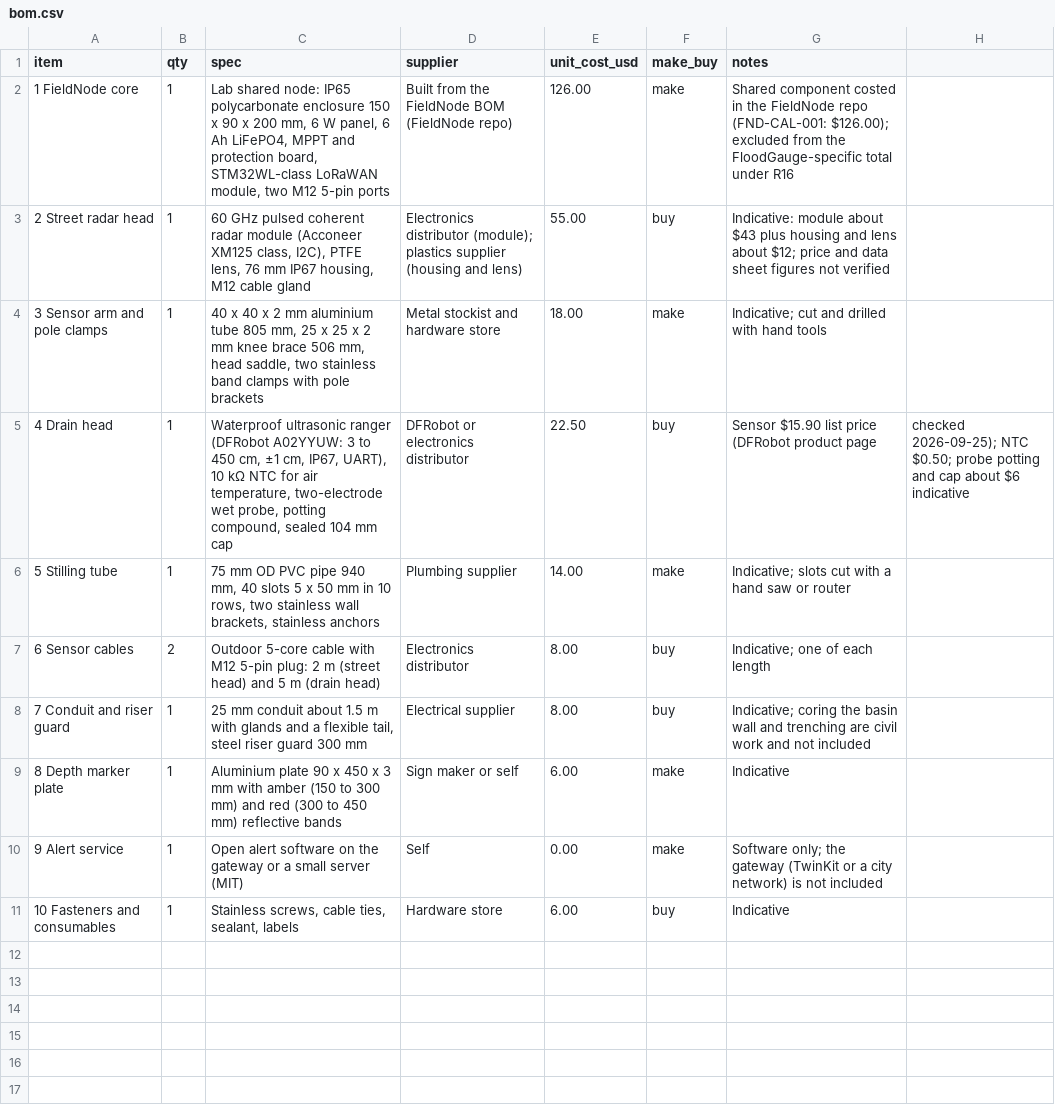
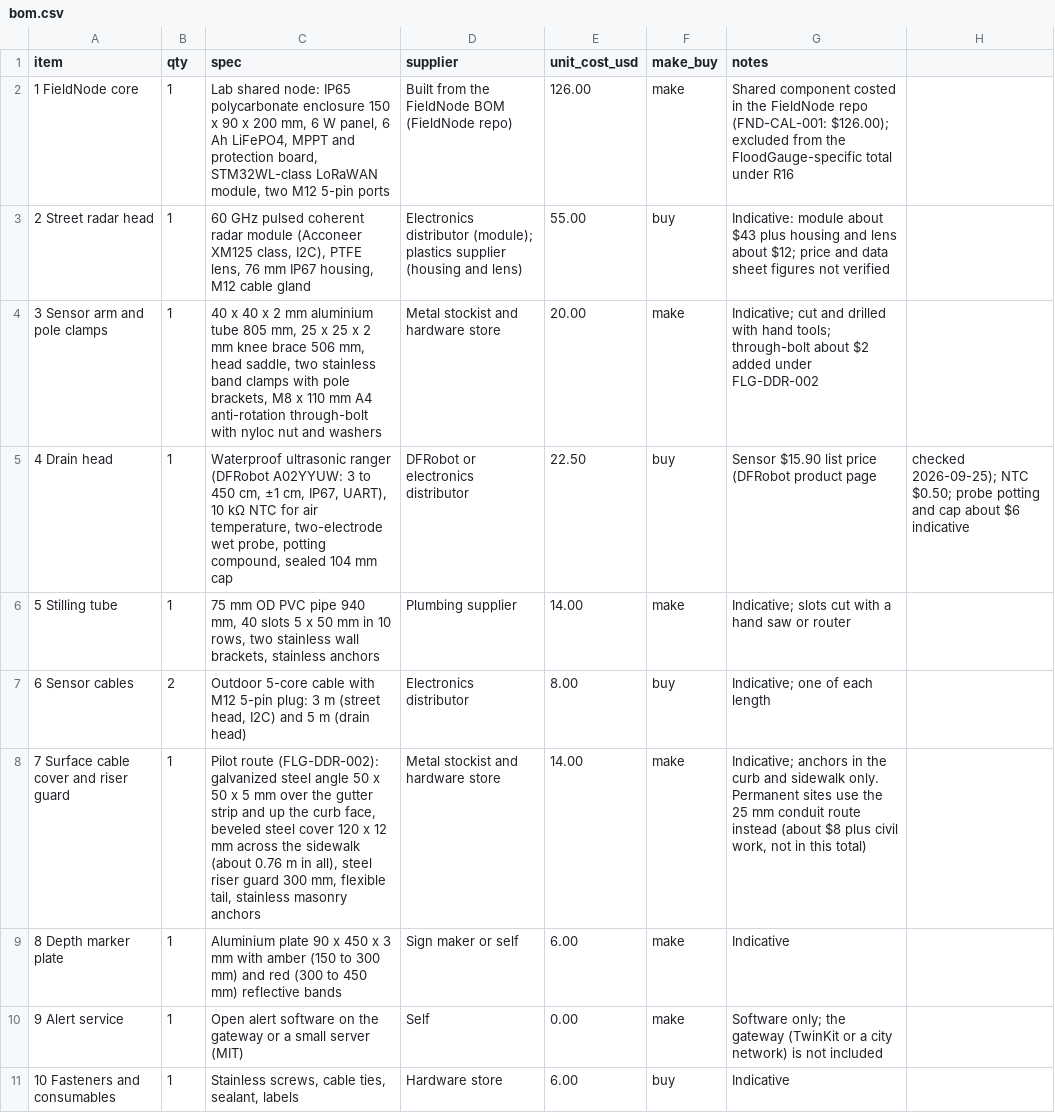
Before and after one commit to BoujeeEnjinia1701/floodgauge, a CSV file: bom/bom.csv, drawn as a sheet.

```diff
--- a/bom/bom.csv
+++ b/bom/bom.csv
@@ -3,7 +3,7 @@ item,qty,spec,supplier,unit_cost_usd,make_buy,notes
 2 Street radar head,1,"60 GHz pulsed coherent radar module (Acconeer XM125 class, I2C), PTFE lens, 76 mm IP67 housing, M12 cable gland",Electronics distributor (module); plastics supplier (housing and lens),55.00,buy,Indicative: module about $43 plus housing and lens about $12; price and data sheet figures not verified
-3 Sensor arm and pole clamps,1,"40 x 40 x 2 mm aluminium tube 805 mm, 25 x 25 x 2 mm knee brace 506 mm, head saddle, two stainless band clamps with pole brackets",Metal stockist and hardware store,18.00,make,Indicative; cut and drilled with hand tools
+3 Sensor arm and pole clamps,1,"40 x 40 x 2 mm aluminium tube 805 mm, 25 x 25 x 2 mm knee brace 506 mm, head saddle, two stainless band clamps with pole brackets, M8 x 110 mm A4 anti-rotation through-bolt with nyloc nut and washers",Metal stockist and hardware store,20.00,make,"Indicative; cut and drilled with hand tools; through-bolt about $2 added under FLG-DDR-002"
 4 Drain head,1,"Waterproof ultrasonic ranger (DFRobot A02YYUW: 3 to 450 cm, ±1 cm, IP67, UART), 10 kΩ NTC for air temperature, two-electrode wet probe, potting compound, sealed 104 mm cap",DFRobot or electronics distributor,22.50,buy,Sensor $15.90 list price (DFRobot product page, checked 2026-09-25); NTC $0.50; probe potting and cap about $6 indicative
 5 Stilling tube,1,"75 mm OD PVC pipe 940 mm, 40 slots 5 x 50 mm in 10 rows, two stainless wall brackets, stainless anchors",Plumbing supplier,14.00,make,Indicative; slots cut with a hand saw or router
-6 Sensor cables,2,"Outdoor 5-core cable with M12 5-pin plug: 2 m (street head) and 5 m (drain head)",Electronics distributor,8.00,buy,Indicative; one of each length
-7 Conduit and riser guard,1,"25 mm conduit about 1.5 m with glands and a flexible tail, steel riser guard 300 mm",Electrical supplier,8.00,buy,Indicative; coring the basin wall and trenching are civil work and not included
+6 Sensor cables,2,"Outdoor 5-core cable with M12 5-pin plug: 3 m (street head, I2C) and 5 m (drain head)",Electronics distributor,8.00,buy,Indicative; one of each length
+7 Surface cable cover and riser guard,1,"Pilot route (FLG-DDR-002): galvanized steel angle 50 x 50 x 5 mm over the gutter strip and up the curb face, beveled steel cover 120 x 12 mm across the sidewalk (about 0.76 m in all), steel riser guard 300 mm, flexible tail, stainless masonry anchors",Metal stockist and hardware store,14.00,make,"Indicative; anchors in the curb and sidewalk only. Permanent sites use the 25 mm conduit route instead (about $8 plus civil work, not in this total)"
 8 Depth marker plate,1,"Aluminium plate 90 x 450 x 3 mm with amber (150 to 300 mm) and red (300 to 450 mm) reflective bands",Sign maker or self,6.00,make,Indicative
```
Also changed, not shown: docs/04-calcs/results.csv, 43 other files.
